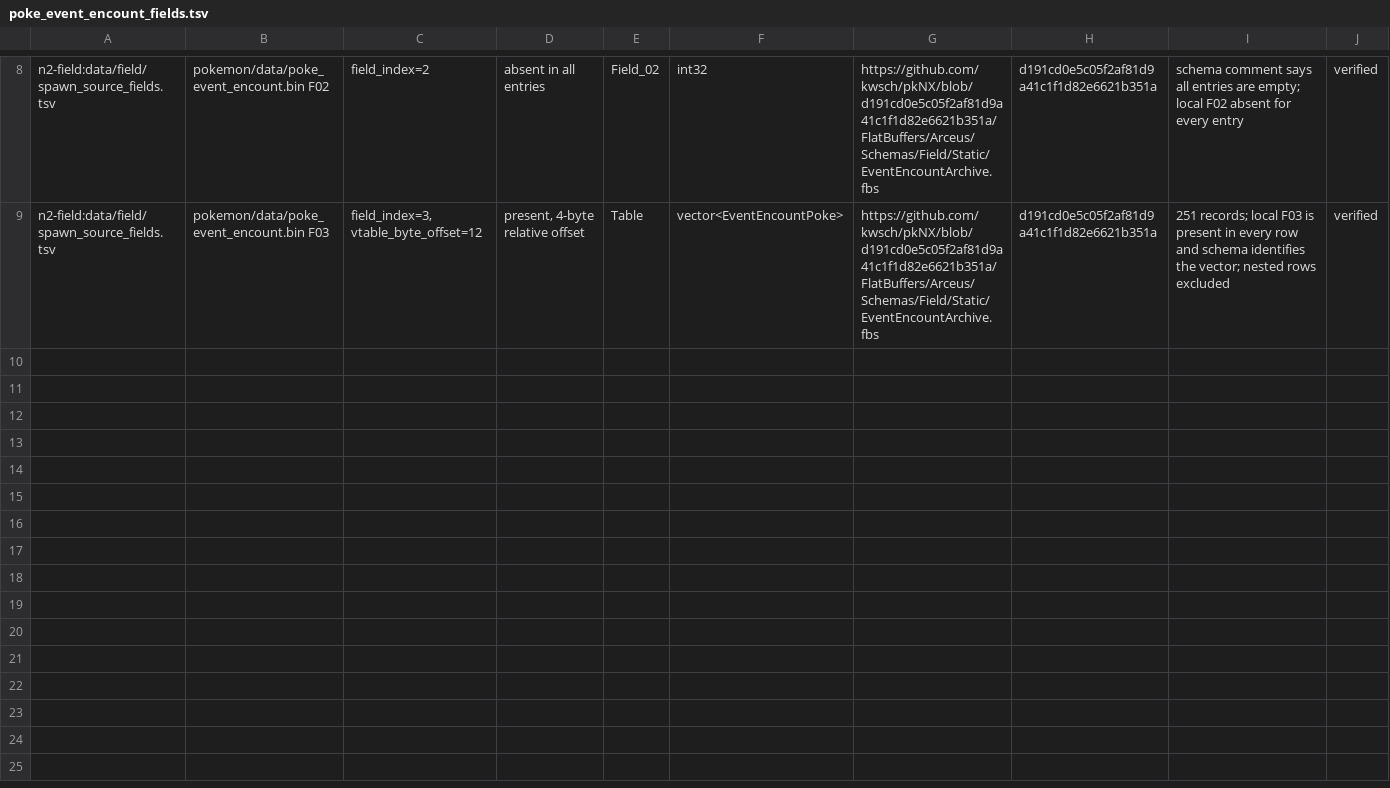
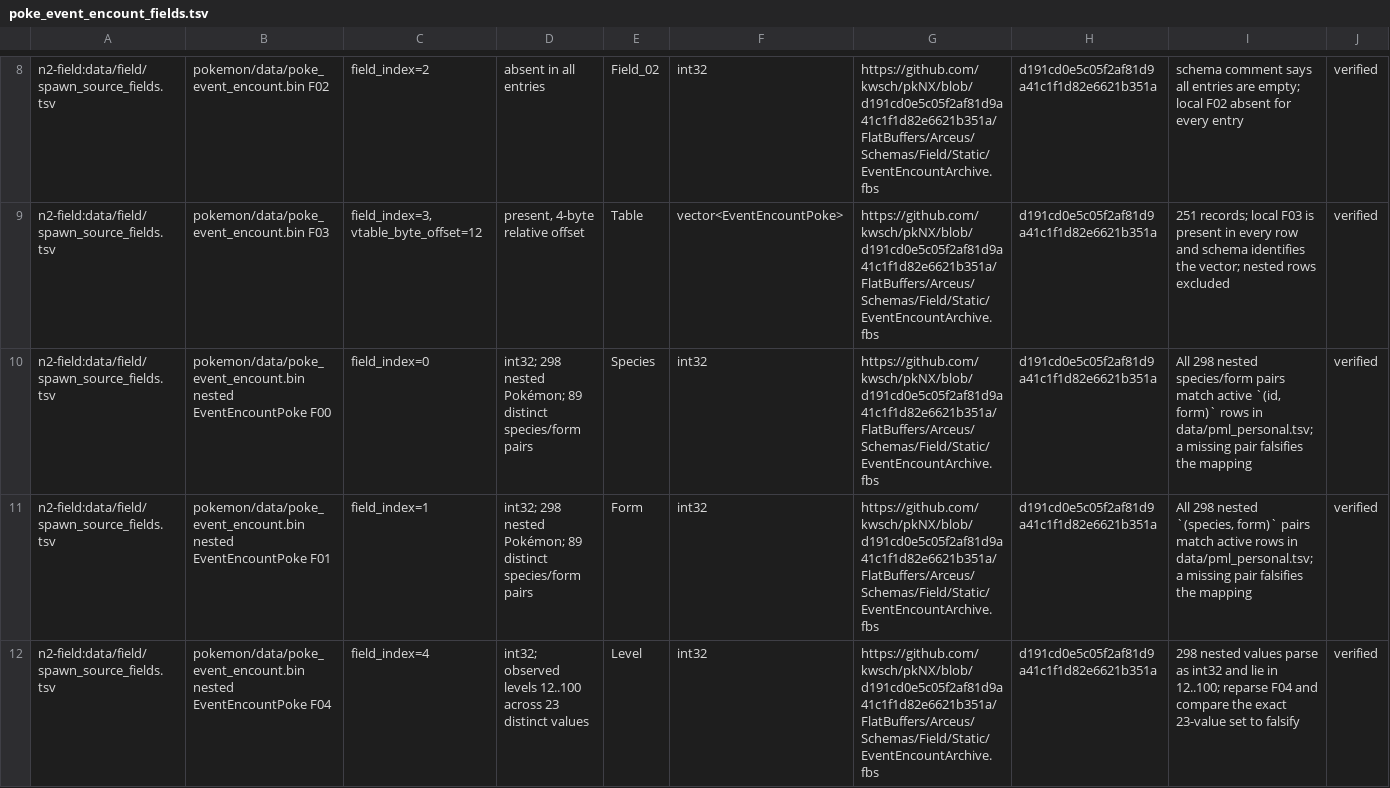
Before and after one commit to NicoRuedaA/project-arceus, a TSV file: data/schemas/poke_event_encount_fields.tsv, drawn as a sheet; only a part is shown, gaps mark what is left out; rows hold the shown columns only; the diff names each change by its address in the sheet, - before the commit and + after, or states it on an @@ line.

Commit message:
feat(semantics): cross-check event encounter and item keys

```diff
--- a/data/schemas/poke_event_encount_fields.tsv
+++ b/data/schemas/poke_event_encount_fields.tsv
+row 10: n2-field:data/field/spawn_source_fields.tsv | pokemon/data/poke_event_encount.bin nested EventEncountPoke F00 | field_index=0 | int32; 298 nested Pokémon; 89 distinct species/form pairs | Species | int32 | https://github.com/kwsch/pkNX/blob/d191cd0e5c05f2af81d9a41c1f1d82e6621b351a/FlatBuffers/Arceus/Schemas/Field/Static/EventEncountArchive.fbs | d191cd0e5c05f2af81d9a41c1f1d82e6621b351a | All 298 nested species/form pairs match active `(id, form)` rows in data/pml_personal.tsv; a missing pair falsifies the mapping | verified
+row 11: n2-field:data/field/spawn_source_fields.tsv | pokemon/data/poke_event_encount.bin nested EventEncountPoke F01 | field_index=1 | int32; 298 nested Pokémon; 89 distinct species/form pairs | Form | int32 | https://github.com/kwsch/pkNX/blob/d191cd0e5c05f2af81d9a41c1f1d82e6621b351a/FlatBuffers/Arceus/Schemas/Field/Static/EventEncountArchive.fbs | d191cd0e5c05f2af81d9a41c1f1d82e6621b351a | All 298 nested `(species, form)` pairs match active rows in data/pml_personal.tsv; a missing pair falsifies the mapping | verified
+row 12: n2-field:data/field/spawn_source_fields.tsv | pokemon/data/poke_event_encount.bin nested EventEncountPoke F04 | field_index=4 | int32; observed levels 12..100 across 23 distinct values | Level | int32 | https://github.com/kwsch/pkNX/blob/d191cd0e5c05f2af81d9a41c1f1d82e6621b351a/FlatBuffers/Arceus/Schemas/Field/Static/EventEncountArchive.fbs | d191cd0e5c05f2af81d9a41c1f1d82e6621b351a | 298 nested values parse as int32 and lie in 12..100; reparse F04 and compare the exact 23-value set to falsify | verified
```
Also changed, not shown: data/schemas/item_hash_to_index_fields.tsv, 3 other files.
